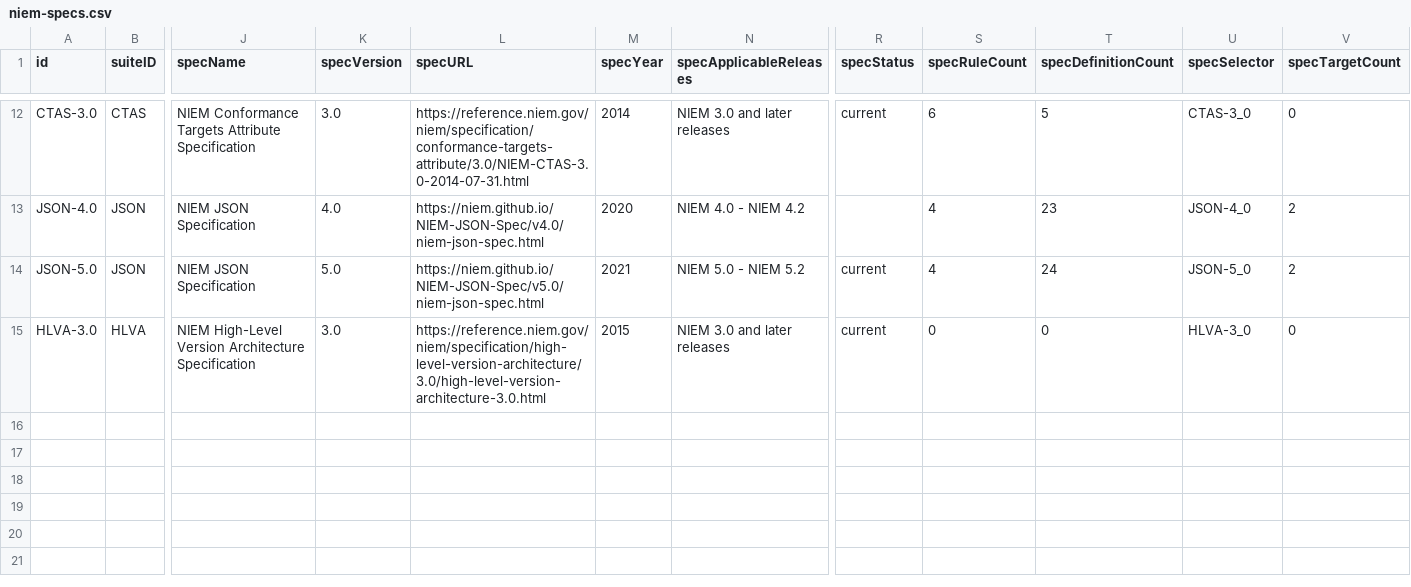
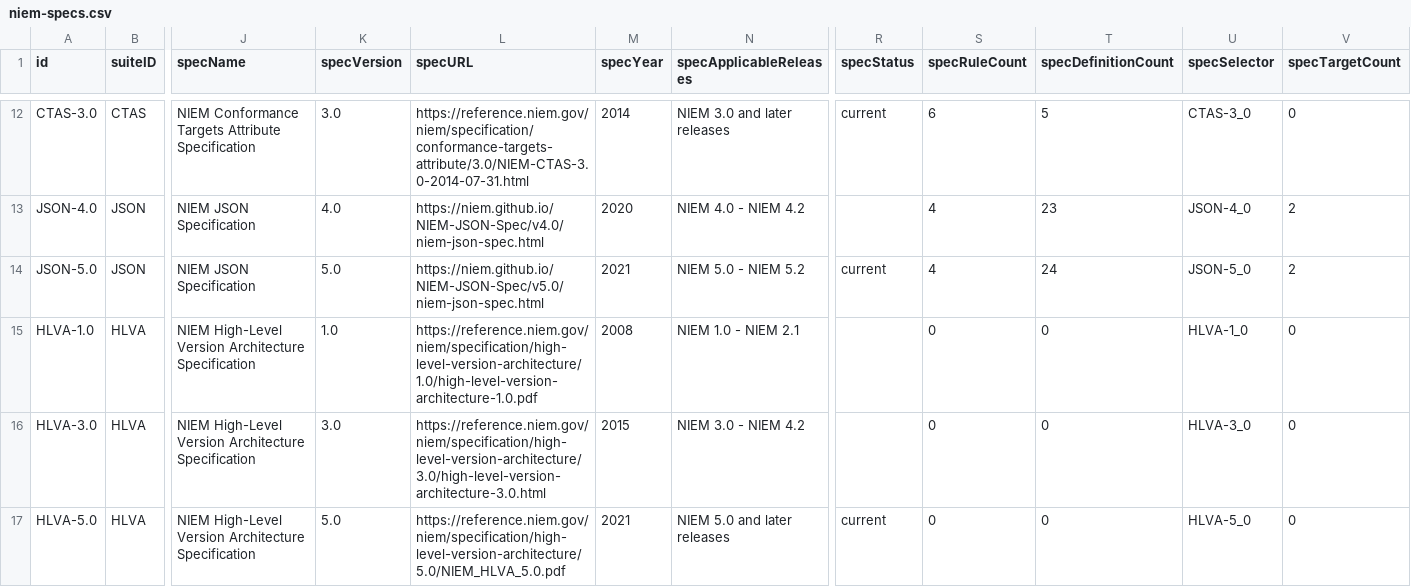
Before and after one commit to cdmgtri/niem-specification-utils, a CSV file: output/csv/niem-specs.csv, drawn as a sheet; only a part is shown, gaps mark what is left out; addresses are those after the commit; rows hold the shown columns only; the diff names each change by its address in the sheet, - before the commit and + after, or states it on an @@ line.

Commit message:
Added HLVA 1.0 and 5.0

```diff
--- a/output/csv/niem-specs.csv
+++ b/output/csv/niem-specs.csv
+row 15: HLVA-1.0 | HLVA | NIEM High-Level Version Architecture Specification | 1.0 | https://reference.niem.gov/niem/specification/high-level-version-architecture/1.0/high-level-version-architecture-1.0.pdf | 2008 | NIEM 1.0 - NIEM 2.1 |  | 0 | 0 | HLVA-1_0 | 0
-N16 (specApplicableReleases): NIEM 3.0 and later releases
+N16 (specApplicableReleases): NIEM 3.0 - NIEM 4.2
-R16 (specStatus): current
+R16 (specStatus): (empty)
+row 17: HLVA-5.0 | HLVA | NIEM High-Level Version Architecture Specification | 5.0 | https://reference.niem.gov/niem/specification/high-level-version-architecture/5.0/NIEM_HLVA_5.0.pdf | 2021 | NIEM 5.0 and later releases | current | 0 | 0 | HLVA-5_0 | 0
```
Also changed, not shown: output/csv/ndr-rules.csv, output/csv/niem-rules.csv, 40 other files.
